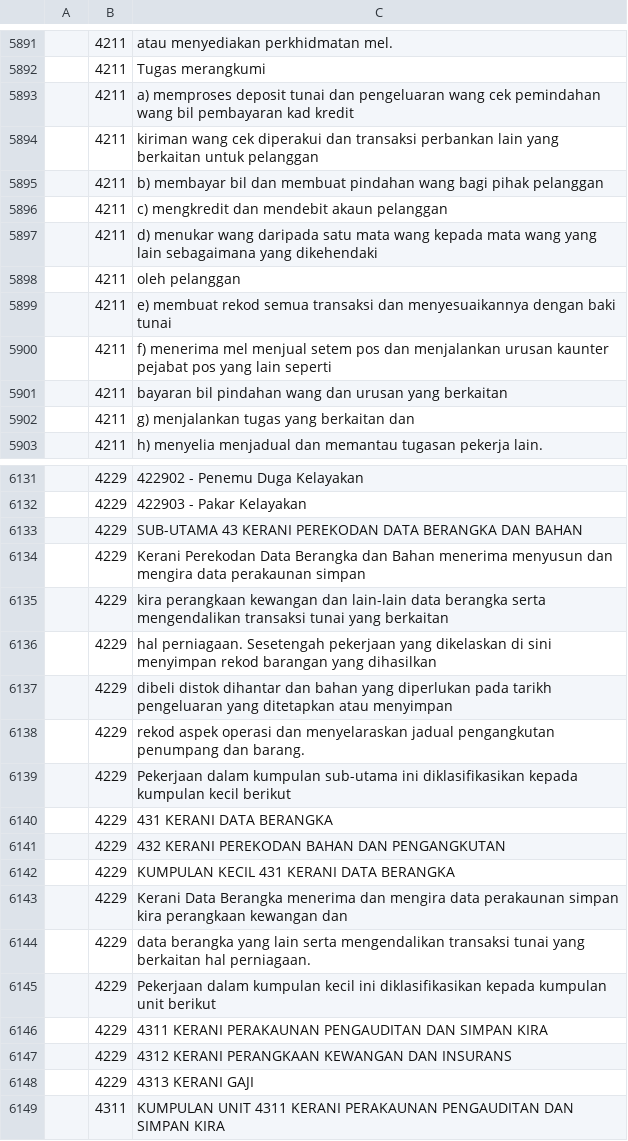
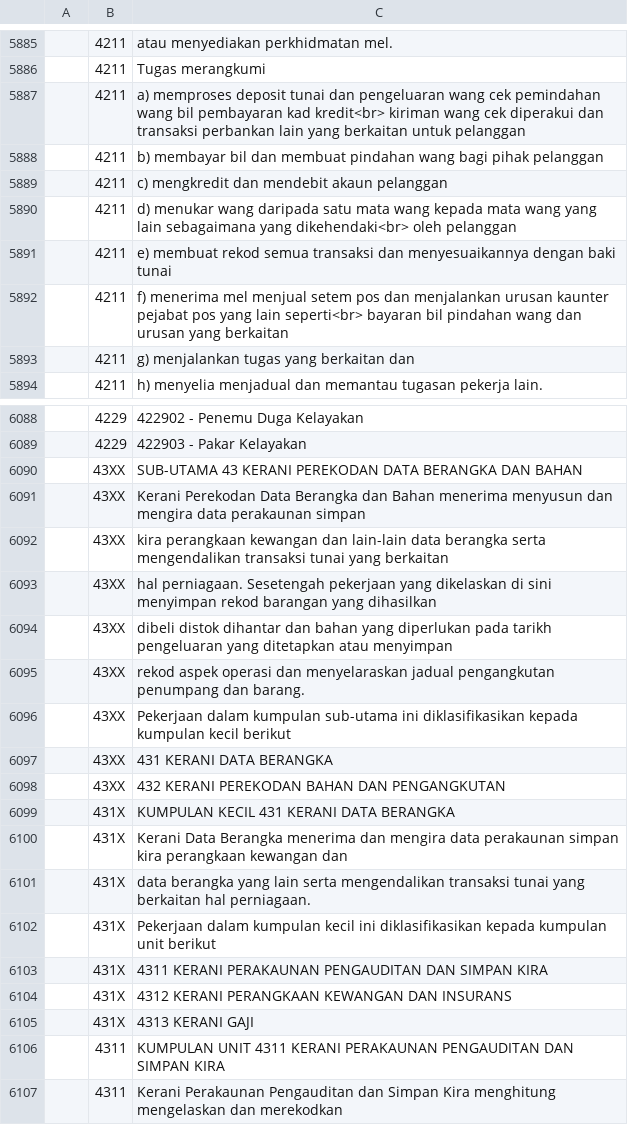
Before and after one commit to amin007/v2, a CSV file: sumber/fail/rujukan/csv/mascoBM-v06.csv, drawn as a sheet; only a part is shown, gaps mark what is left out; the shorter side is filled out with more unchanged rows; the diff covers the shown part only.

```diff
--- a/sumber/fail/rujukan/csv/mascoBM-v06.csv
+++ b/sumber/fail/rujukan/csv/mascoBM-v06.csv
@@ -5892,11 +5886,8 @@
 "";"4211";"Tugas merangkumi"
-"";"4211";"a) memproses deposit tunai dan pengeluaran wang cek pemindahan wang bil pembayaran kad kredit"
-"";"4211";"kiriman wang cek diperakui dan transaksi perbankan lain yang berkaitan untuk pelanggan"
+"";"4211";"a) memproses deposit tunai dan pengeluaran wang cek pemindahan wang bil pembayaran kad kredit<br> kiriman wang cek diperakui dan transaksi perbankan lain yang berkaitan untuk pelanggan"
 "";"4211";"b) membayar bil dan membuat pindahan wang bagi pihak pelanggan"
 "";"4211";"c) mengkredit dan mendebit akaun pelanggan"
-"";"4211";"d) menukar wang daripada satu mata wang kepada mata wang yang lain sebagaimana yang dikehendaki"
-"";"4211";"oleh pelanggan"
+"";"4211";"d) menukar wang daripada satu mata wang kepada mata wang yang lain sebagaimana yang dikehendaki<br> oleh pelanggan"
 "";"4211";"e) membuat rekod semua transaksi dan menyesuaikannya dengan baki tunai"
-"";"4211";"f) menerima mel menjual setem pos dan menjalankan urusan kaunter pejabat pos yang lain seperti"
-"";"4211";"bayaran bil pindahan wang dan urusan yang berkaitan"
+"";"4211";"f) menerima mel menjual setem pos dan menjalankan urusan kaunter pejabat pos yang lain seperti<br> bayaran bil pindahan wang dan urusan yang berkaitan"
 "";"4211";"g) menjalankan tugas yang berkaitan dan"
@@ -6132,18 +6089,18 @@
 "";"4229";"422903 - Pakar Kelayakan"
-"";"4229";"SUB-UTAMA 43 KERANI PEREKODAN DATA BERANGKA DAN BAHAN"
-"";"4229";"Kerani Perekodan Data Berangka dan Bahan menerima menyusun dan mengira data perakaunan simpan"
-"";"4229";"kira perangkaan kewangan dan lain-lain data berangka serta mengendalikan transaksi tunai yang berkaitan"
-"";"4229";"hal perniagaan. Sesetengah pekerjaan yang dikelaskan di sini menyimpan rekod barangan yang dihasilkan"
-"";"4229";"dibeli distok dihantar dan bahan yang diperlukan pada tarikh pengeluaran yang ditetapkan atau menyimpan"
-"";"4229";"rekod aspek operasi dan menyelaraskan jadual pengangkutan penumpang dan barang."
-"";"4229";"Pekerjaan dalam kumpulan sub-utama ini diklasifikasikan kepada kumpulan kecil berikut"
-"";"4229";"431 KERANI DATA BERANGKA"
-"";"4229";"432 KERANI PEREKODAN BAHAN DAN PENGANGKUTAN"
-"";"4229";"KUMPULAN KECIL 431 KERANI DATA BERANGKA"
-"";"4229";"Kerani Data Berangka menerima dan mengira data perakaunan simpan kira perangkaan kewangan dan"
-"";"4229";"data berangka yang lain serta mengendalikan transaksi tunai yang berkaitan hal perniagaan."
-"";"4229";"Pekerjaan dalam kumpulan kecil ini diklasifikasikan kepada kumpulan unit berikut"
-"";"4229";"4311 KERANI PERAKAUNAN PENGAUDITAN DAN SIMPAN KIRA"
-"";"4229";"4312 KERANI PERANGKAAN KEWANGAN DAN INSURANS"
-"";"4229";"4313 KERANI GAJI"
+"";"43XX";"SUB-UTAMA 43 KERANI PEREKODAN DATA BERANGKA DAN BAHAN"
+"";"43XX";"Kerani Perekodan Data Berangka dan Bahan menerima menyusun dan mengira data perakaunan simpan"
+"";"43XX";"kira perangkaan kewangan dan lain-lain data berangka serta mengendalikan transaksi tunai yang berkaitan"
+"";"43XX";"hal perniagaan. Sesetengah pekerjaan yang dikelaskan di sini menyimpan rekod barangan yang dihasilkan"
+"";"43XX";"dibeli distok dihantar dan bahan yang diperlukan pada tarikh pengeluaran yang ditetapkan atau menyimpan"
+"";"43XX";"rekod aspek operasi dan menyelaraskan jadual pengangkutan penumpang dan barang."
+"";"43XX";"Pekerjaan dalam kumpulan sub-utama ini diklasifikasikan kepada kumpulan kecil berikut"
+"";"43XX";"431 KERANI DATA BERANGKA"
+"";"43XX";"432 KERANI PEREKODAN BAHAN DAN PENGANGKUTAN"
+"";"431X";"KUMPULAN KECIL 431 KERANI DATA BERANGKA"
+"";"431X";"Kerani Data Berangka menerima dan mengira data perakaunan simpan kira perangkaan kewangan dan"
+"";"431X";"data berangka yang lain serta mengendalikan transaksi tunai yang berkaitan hal perniagaan."
+"";"431X";"Pekerjaan dalam kumpulan kecil ini diklasifikasikan kepada kumpulan unit berikut"
+"";"431X";"4311 KERANI PERAKAUNAN PENGAUDITAN DAN SIMPAN KIRA"
+"";"431X";"4312 KERANI PERANGKAAN KEWANGAN DAN INSURANS"
+"";"431X";"4313 KERANI GAJI"
 "";"4311";"KUMPULAN UNIT 4311 KERANI PERAKAUNAN PENGAUDITAN DAN SIMPAN KIRA"
```
Also changed, not shown: 1 added row, 41 removed rows and 75 edited cells elsewhere in this file.
